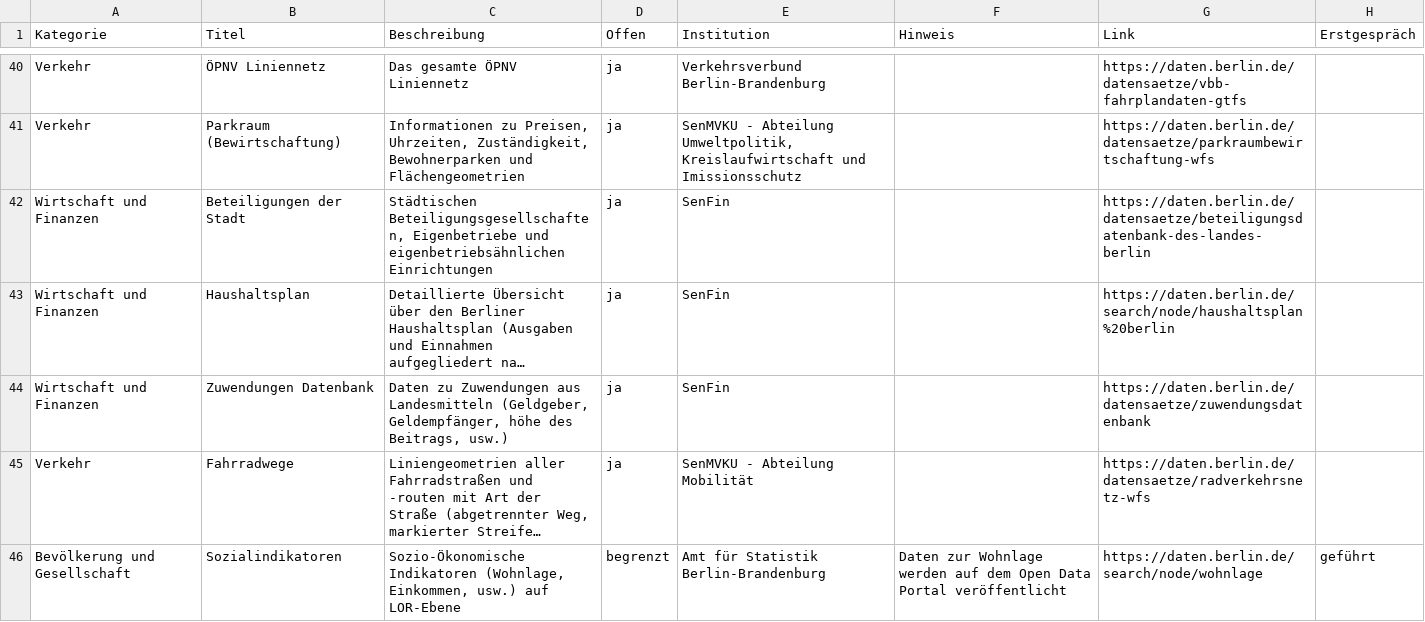
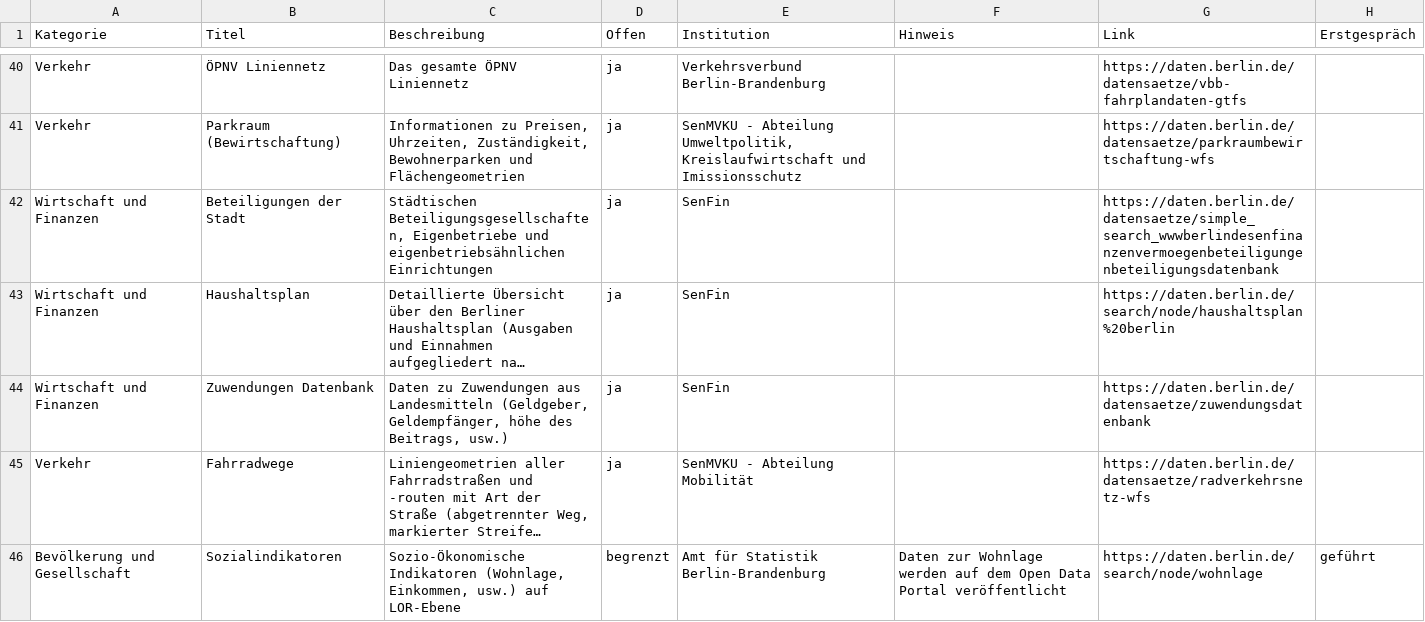
Before and after one commit to technologiestiftung/kerndatensaetze-monitor, a CSV file: data/kerndatensaetze-raw.csv, drawn as a sheet; only a part is shown, gaps mark what is left out; long unchanged cells end in …; the diff covers the shown part only; the diff names each change by its address in the sheet, - before the commit and + after, or states it on an @@ line.

Commit message:
Update kerndatensaetze-raw.csv
change links to data

```diff
--- a/data/kerndatensaetze-raw.csv
+++ b/data/kerndatensaetze-raw.csv
-G42 (Link): https://daten.berlin.de/datensaetze/beteiligungsdatenbank-des-landes-berlin
+G42 (Link): https://daten.berlin.de/datensaetze/simple_search_wwwberlindesenfinanzenvermoegenbeteiligungenbeteiligungsdatenbank
```
Also changed, not shown: 11 edited cells elsewhere in this file.
